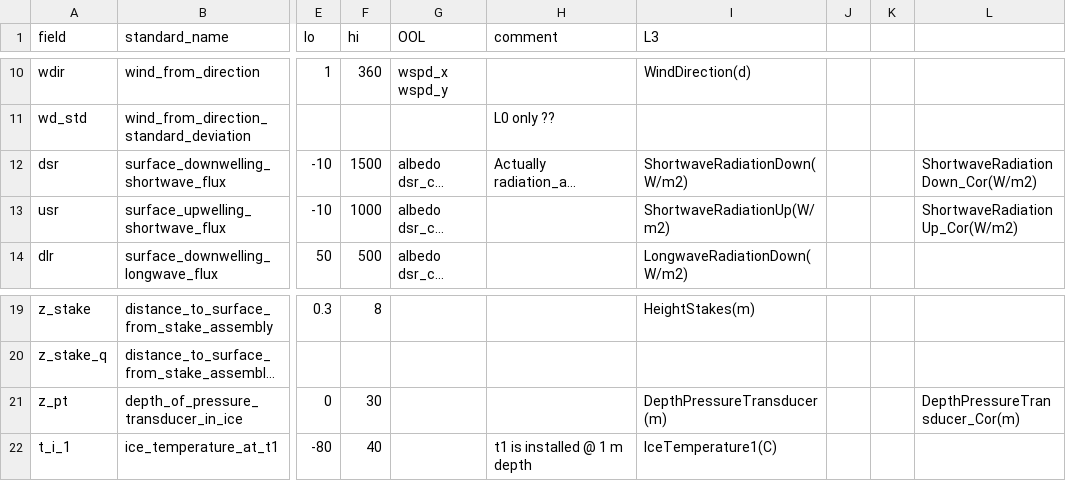
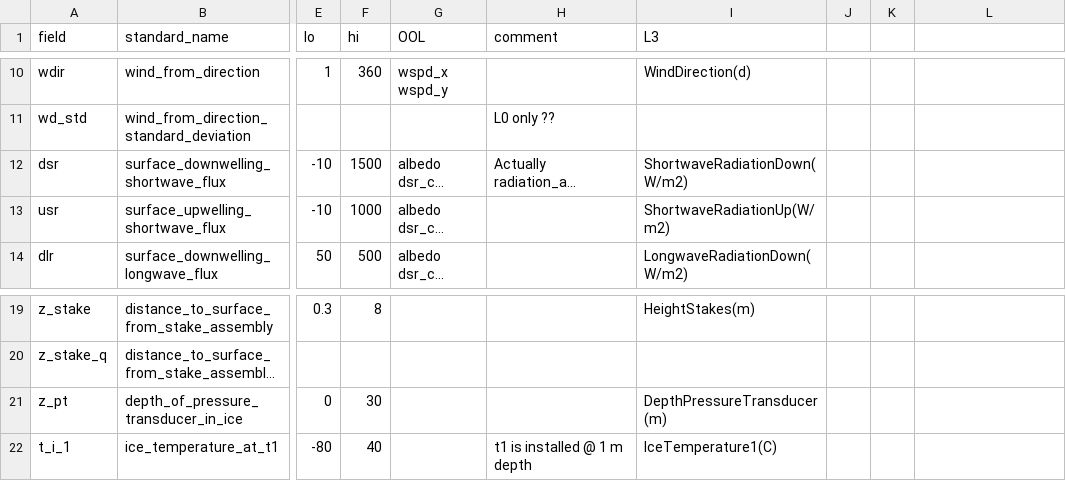
Before and after one commit to GEUS-Glaciology-and-Climate/pypromice, a CSV file: variables.csv, drawn as a sheet; only a part is shown, gaps mark what is left out; long unchanged cells end in …; the diff names each change by its address in the sheet, - before the commit and + after, or states it on an @@ line.

Commit message:
Drop unused columns

```diff
--- a/variables.csv
+++ b/variables.csv
-L12: ShortwaveRadiationDown_Cor(W/m2)
+L12: (empty)
-L13: ShortwaveRadiationUp_Cor(W/m2)
+L13: (empty)
-L21: DepthPressureTransducer_Cor(m)
+L21: (empty)
```
Also changed, not shown: 1 other file.
